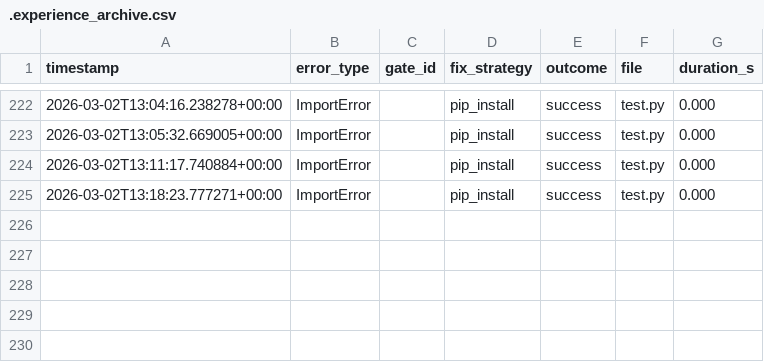
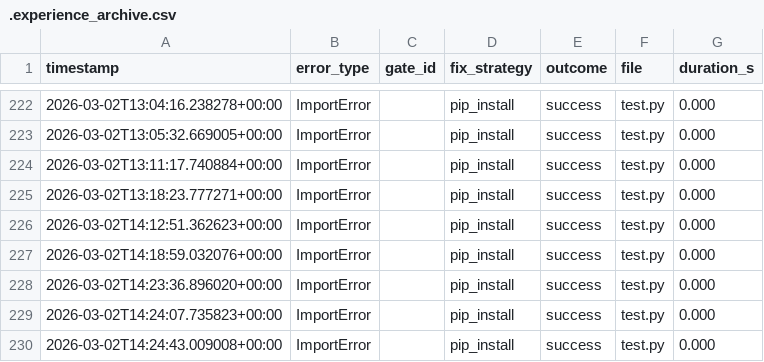
Before and after one commit to OZmasterAI/Torus-Framework, a CSV file: hooks/.experience_archive.csv, drawn as a sheet; only a part is shown, gaps mark what is left out.

```diff
--- a/hooks/.experience_archive.csv
+++ b/hooks/.experience_archive.csv
@@ -225 +225,6 @@ timestamp,error_type,gate_id,fix_strategy,outcome,file,duration_s
 2026-03-02T13:18:23.777271+00:00,ImportError,,pip_install,success,test.py,0.000
+2026-03-02T14:12:51.362623+00:00,ImportError,,pip_install,success,test.py,0.000
+2026-03-02T14:18:59.032076+00:00,ImportError,,pip_install,success,test.py,0.000
+2026-03-02T14:23:36.896020+00:00,ImportError,,pip_install,success,test.py,0.000
+2026-03-02T14:24:07.735823+00:00,ImportError,,pip_install,success,test.py,0.000
+2026-03-02T14:24:43.009008+00:00,ImportError,,pip_install,success,test.py,0.000
```
Also changed, not shown: 11 other files.
